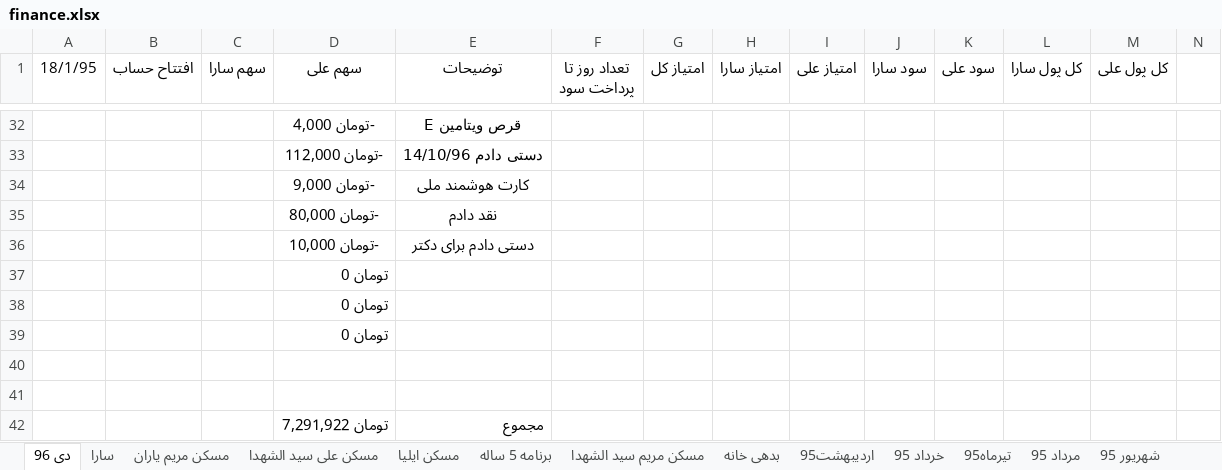
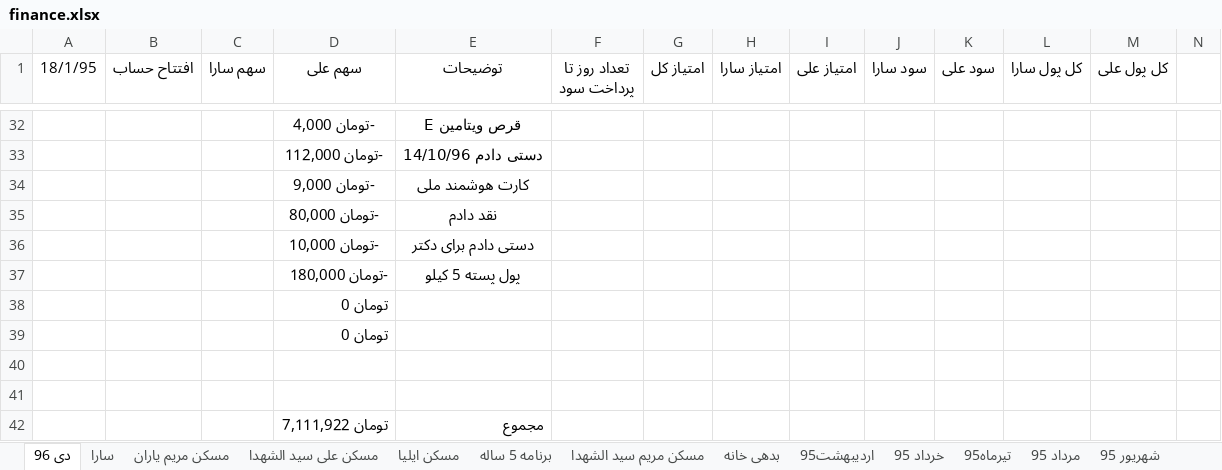
Before and after one commit to ali61n60/AudioDemo, an Excel workbook: AudioDemo/finance/finance.xlsx, sheet دی 96, drawn as a sheet; only a part is shown, gaps mark what is left out; values as stored, in another font and other column widths than the file's, no borders; removed rows and columns are numbered as before the commit, all else as after; rows hold the shown columns only; the diff names each change by its address in the sheet, - before the commit and + after, or states it on an @@ line.

```diff
--- a/AudioDemo/finance/finance.xlsx (sheet دی 96)
+++ b/AudioDemo/finance/finance.xlsx (sheet دی 96)
-row 37:  |  |  | تومان 0
+row 37:  |  |  | -تومان 180,000 | پول پسته 5 کیلو
-D42 (سهم علی): تومان 7,291,922
+D42 (سهم علی): تومان 7,111,922
```
Also changed, not shown: sheet مسکن علی سید الشهدا, sheet برنامه 5 ساله.
